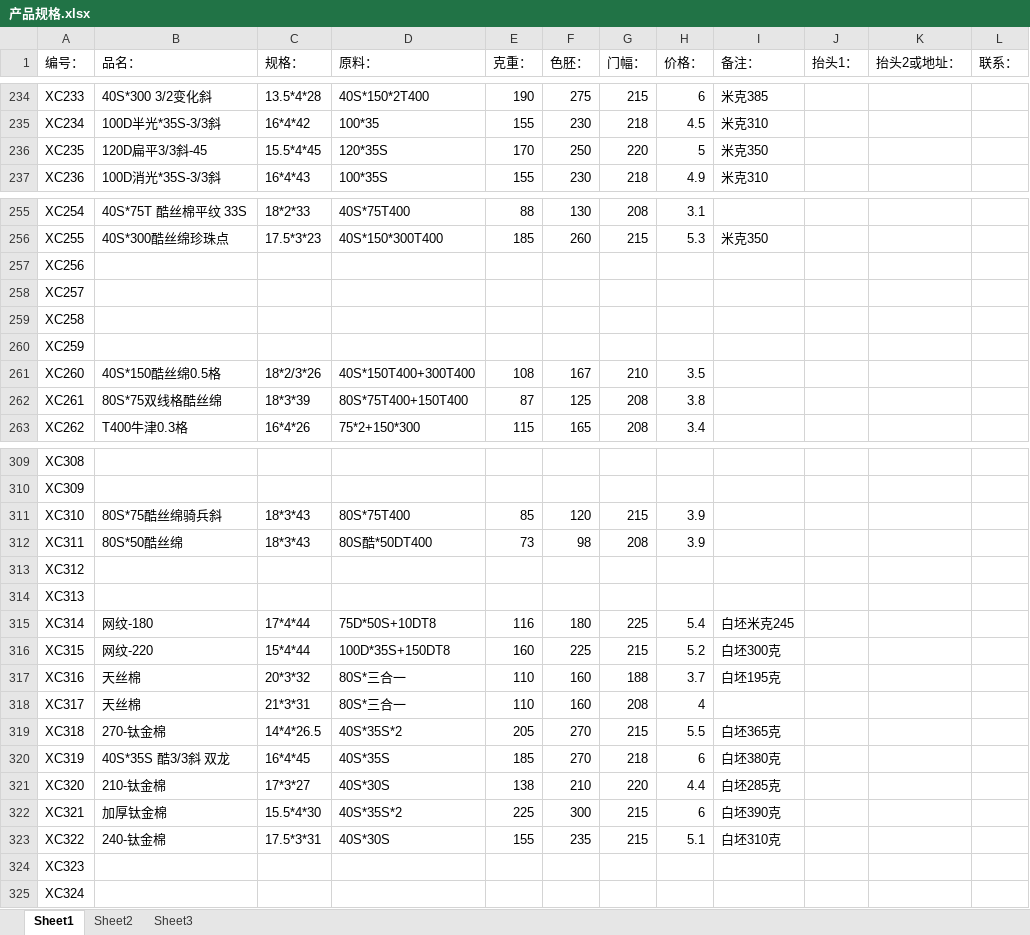
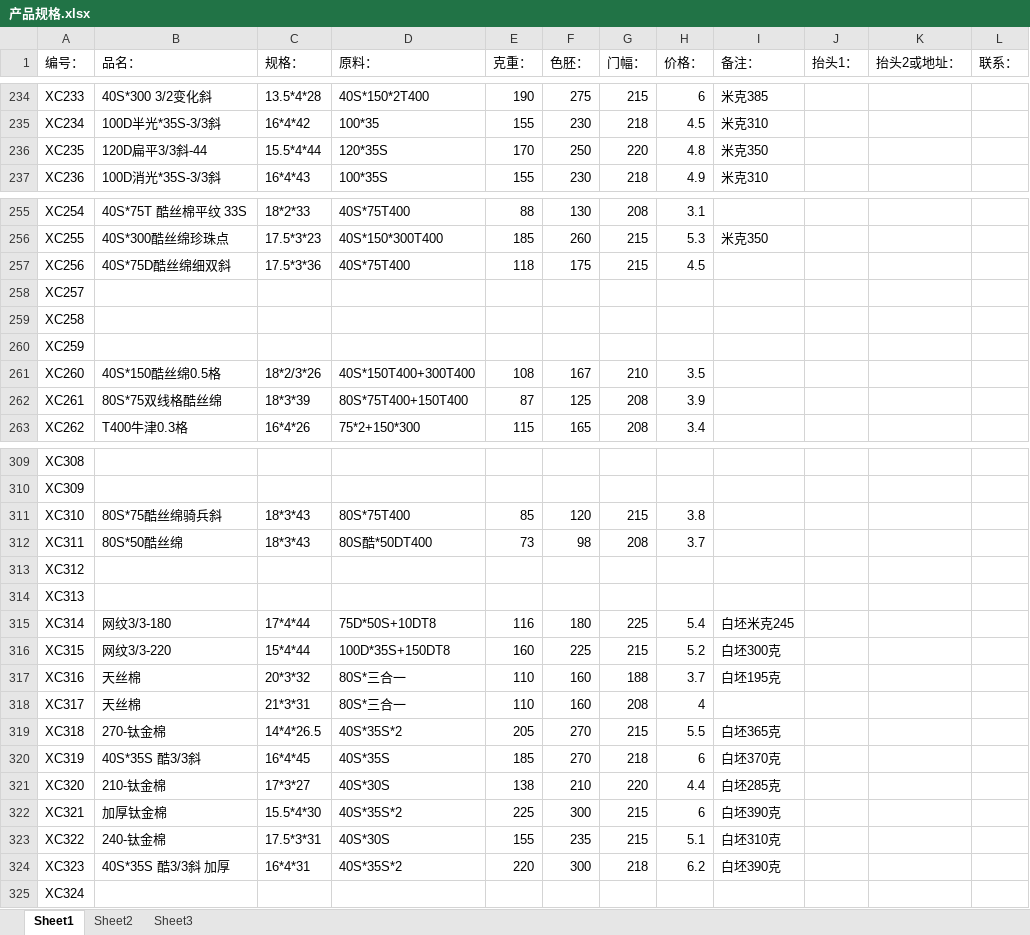
Before and after one commit to SMQCGF/CP, an Excel workbook: 产品规格.xlsx, sheet Sheet1, drawn as a sheet; only a part is shown, gaps mark what is left out; values as stored, in another font and other column widths than the file's, no cell formats; the diff covers the shown part only; the diff names each change by its address in the sheet, - before the commit and + after, or states it on an @@ line.

Commit message:
Add files via upload

```diff
--- a/产品规格.xlsx (sheet Sheet1)
+++ b/产品规格.xlsx (sheet Sheet1)
-B236 (品名：): 120D扁平3/3斜-45
+B236 (品名：): 120D扁平3/3斜-44
-C236 (规格：): 15.5*4*45
+C236 (规格：): 15.5*4*44
-H236 (价格：): 5
+H236 (价格：): 4.8
-B257 (品名：): (empty)
+B257 (品名：): 40S*75D酷丝绵细双斜
-C257 (规格：): (empty)
+C257 (规格：): 17.5*3*36
-D257 (原料：): (empty)
+D257 (原料：): 40S*75T400
-E257 (克重：): (empty)
+E257 (克重：): 118
-F257 (色胚：): (empty)
+F257 (色胚：): 175
-G257 (门幅：): (empty)
+G257 (门幅：): 215
-H257 (价格：): (empty)
+H257 (价格：): 4.5
-H262 (价格：): 3.8
+H262 (价格：): 3.9
-H311 (价格：): 3.9
+H311 (价格：): 3.8
-H312 (价格：): 3.9
+H312 (价格：): 3.7
-B315 (品名：): 网纹-180
+B315 (品名：): 网纹3/3-180
-B316 (品名：): 网纹-220
+B316 (品名：): 网纹3/3-220
-B320 (品名：): 40S*35S 酷3/3斜 双龙
+B320 (品名：): 40S*35S 酷3/3斜
-I320 (备注：): 白坯380克
+I320 (备注：): 白坯370克
-B324 (品名：): (empty)
+B324 (品名：): 40S*35S 酷3/3斜 加厚
-C324 (规格：): (empty)
+C324 (规格：): 16*4*31
-D324 (原料：): (empty)
+D324 (原料：): 40S*35S*2
-E324 (克重：): (empty)
+E324 (克重：): 220
-F324 (色胚：): (empty)
+F324 (色胚：): 300
-G324 (门幅：): (empty)
+G324 (门幅：): 218
-H324 (价格：): (empty)
+H324 (价格：): 6.2
-I324 (备注：): (empty)
+I324 (备注：): 白坯390克
```
Also changed, not shown: 17 edited cells elsewhere in this sheet, cell formats.
